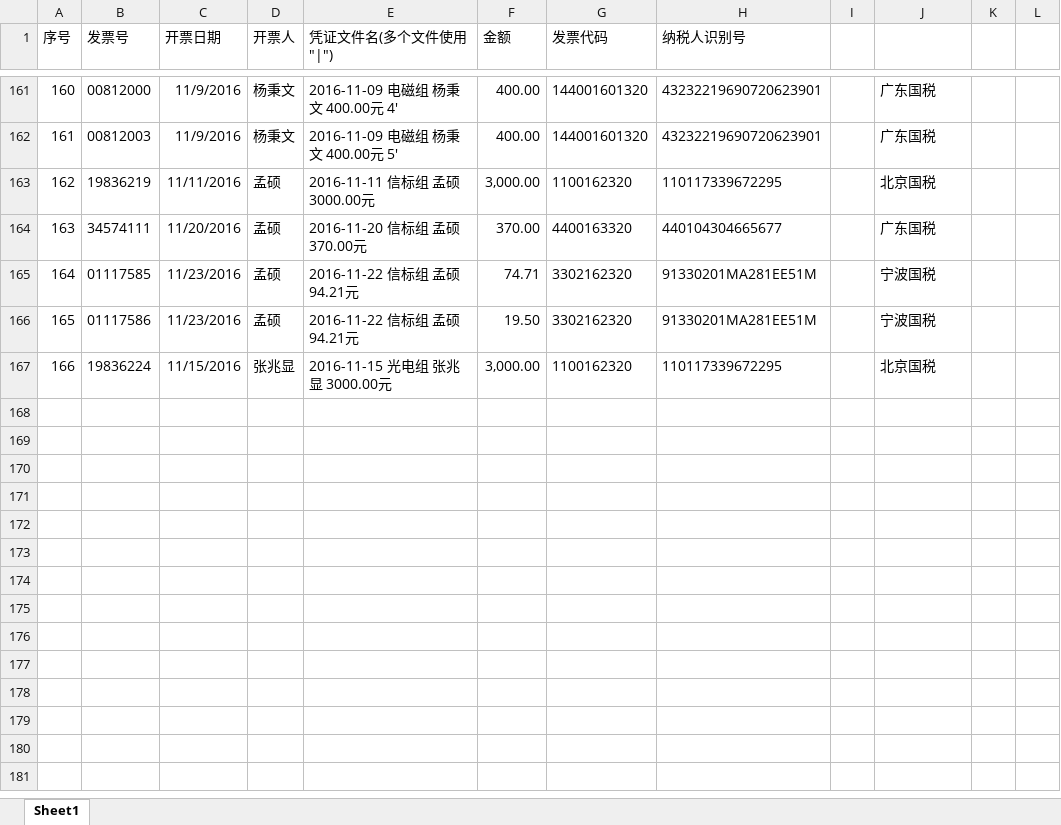
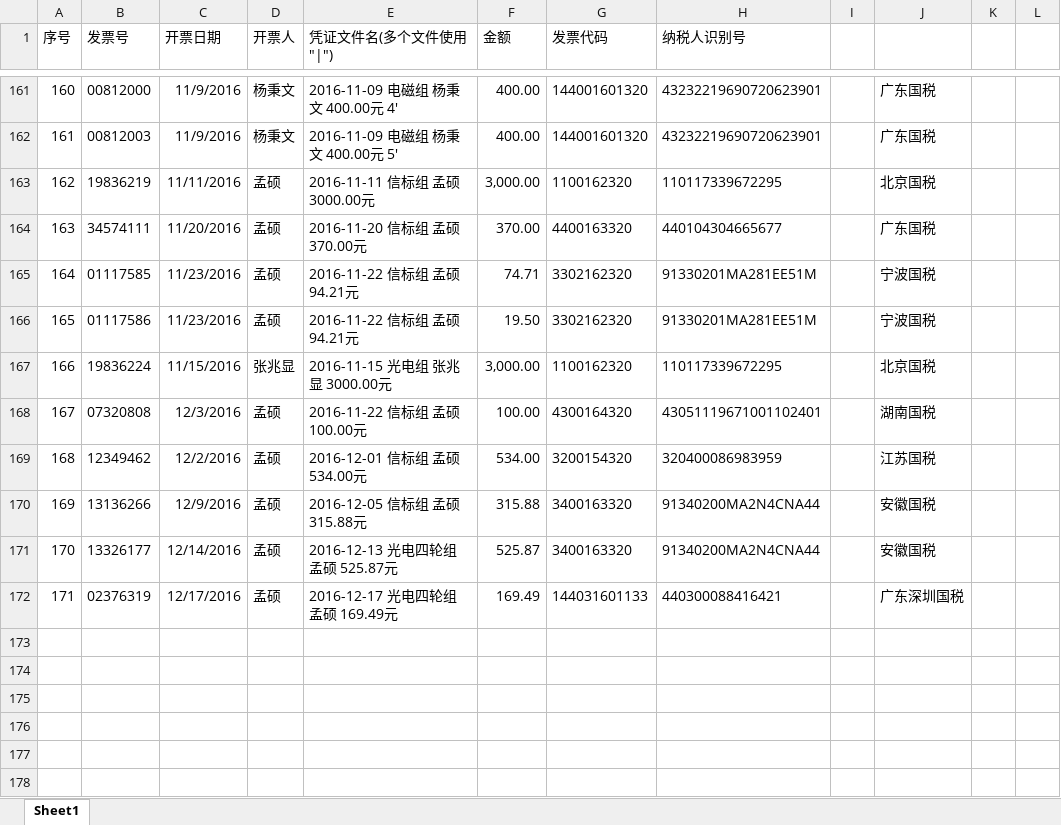
Before and after one commit to JasonSkyWesker/AboutMoney2017, an Excel workbook: 采购单规范v0.2/发票-凭证表.xlsx, sheet Sheet1, drawn as a sheet; only a part is shown, gaps mark what is left out; the shorter side is filled out with more unchanged rows; values as stored, in another font and other column widths than the file's, no borders; conditional formats not drawn; the diff names each change by its address in the sheet, - before the commit and + after, or states it on an @@ line.

```diff
--- a/采购单规范v0.2/发票-凭证表.xlsx (sheet Sheet1)
+++ b/采购单规范v0.2/发票-凭证表.xlsx (sheet Sheet1)
-row 168: (empty)
+row 168: 167 | 07320808 | 12/3/2016 | 孟硕 | 2016-11-22 信标组 孟硕 100.00元 | 100.00 | 4300164320 | 43051119671001102401 |  | 湖南国税
-row 169: (empty)
+row 169: 168 | 12349462 | 12/2/2016 | 孟硕 | 2016-12-01 信标组 孟硕 534.00元 | 534.00 | 3200154320 | 320400086983959 |  | 江苏国税
-row 170: (empty)
+row 170: 169 | 13136266 | 12/9/2016 | 孟硕 | 2016-12-05 信标组 孟硕 315.88元 | 315.88 | 3400163320 | 91340200MA2N4CNA44 |  | 安徽国税
-row 171: (empty)
+row 171: 170 | 13326177 | 12/14/2016 | 孟硕 | 2016-12-13 光电四轮组 孟硕 525.87元 | 525.87 | 3400163320 | 91340200MA2N4CNA44 |  | 安徽国税
-row 172: (empty)
+row 172: 171 | 02376319 | 12/17/2016 | 孟硕 | 2016-12-17 光电四轮组 孟硕 169.49元 | 169.49 | 144031601133 | 440300088416421 |  | 广东深圳国税
```
Also changed, not shown: 采购单规范v0.2/采购详单.xlsx, 5 other files.
